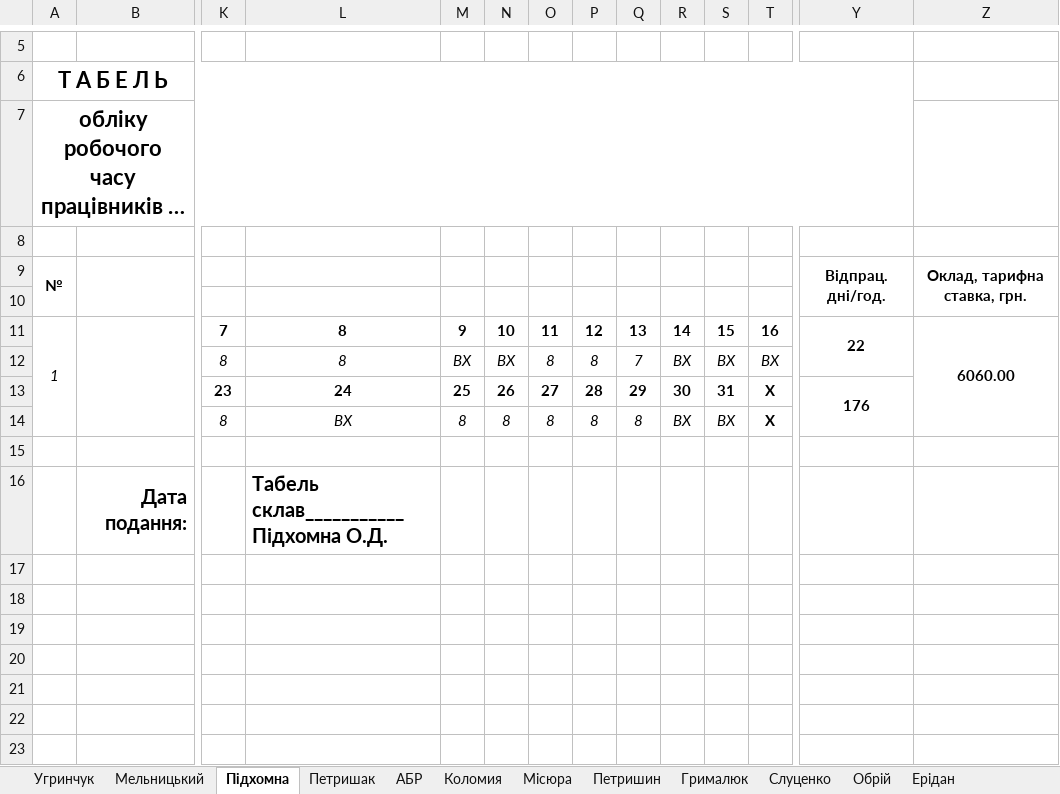
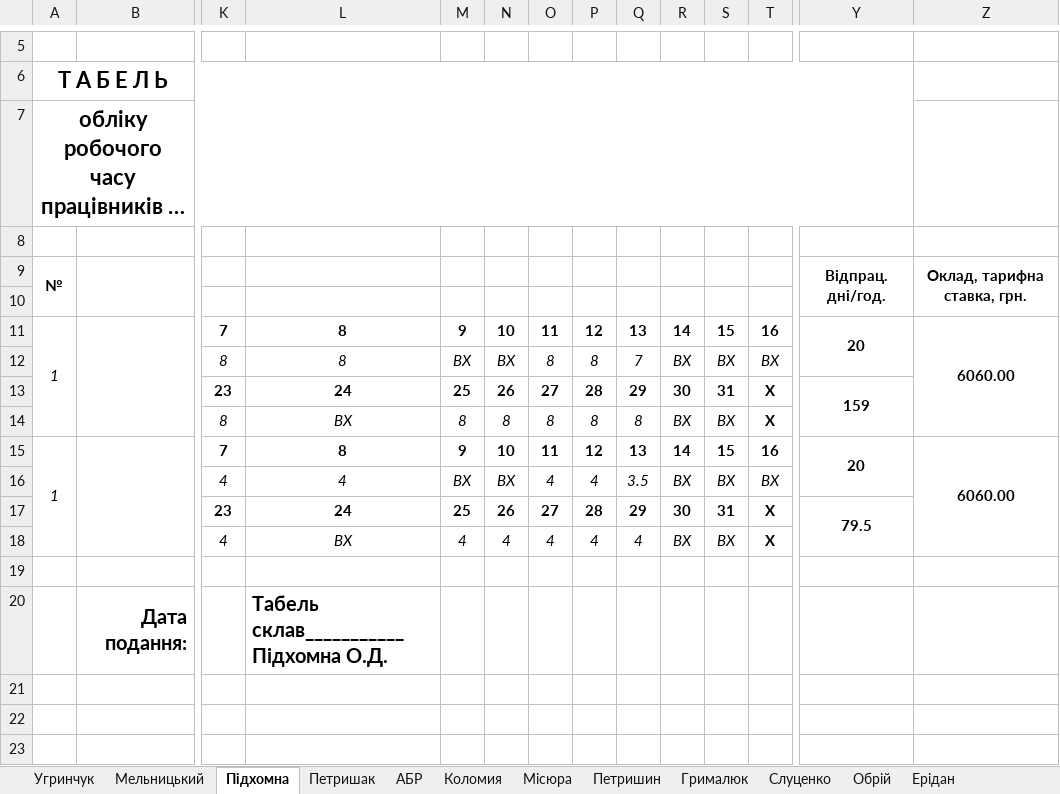
Before and after one commit to Midas201/Eridan, an Excel workbook: Фопи/Зарплата ФОП 2021/Табель ФОП 2020/Табель 10 – 21.xlsx, sheet Підхомна, drawn as a sheet; only a part is shown, gaps mark what is left out; the shorter side is filled out with more unchanged rows; long unchanged cells end in …; values as stored, in another font and other column widths than the file's, no borders; rows hold the shown columns only; the diff names each change by its address in the sheet, - before the commit and + after, or states it on an @@ line.

```diff
--- a/Фопи/Зарплата ФОП 2021/Табель ФОП 2020/Табель 10 – 21.xlsx (sheet Підхомна)
+++ b/Фопи/Зарплата ФОП 2021/Табель ФОП 2020/Табель 10 – 21.xlsx (sheet Підхомна)
-Y11: 22
+Y11: 20
-Y13: 176
+Y13: 159
+row 15: 1 |  | 7 | 8 | 9 | 10 | 11 | 12 | 13 | 14 | 15 | 16 | 20 | 6060.00
+row 16:  |  | 4 | 4 | ВХ | ВХ | 4 | 4 | 3.5 | ВХ | ВХ | ВХ
+row 17:  |  | 23 | 24 | 25 | 26 | 27 | 28 | 29 | 30 | 31 | Х | 79.5
+row 18:  |  | 4 | ВХ | 4 | 4 | 4 | 4 | 4 | ВХ | ВХ | Х
```
Also changed, not shown: sheet АБР, sheet Угринчук, sheet Місюра, Фопи/Зарплата ФОП 2021/Підхомна О 2021.xlsx, 9 other files.
